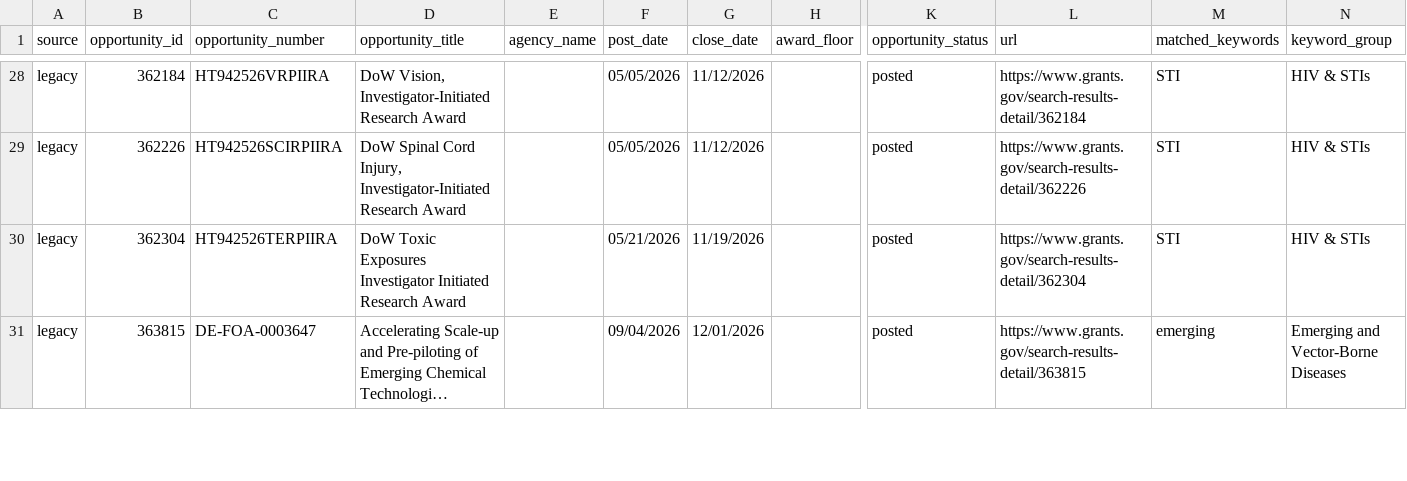
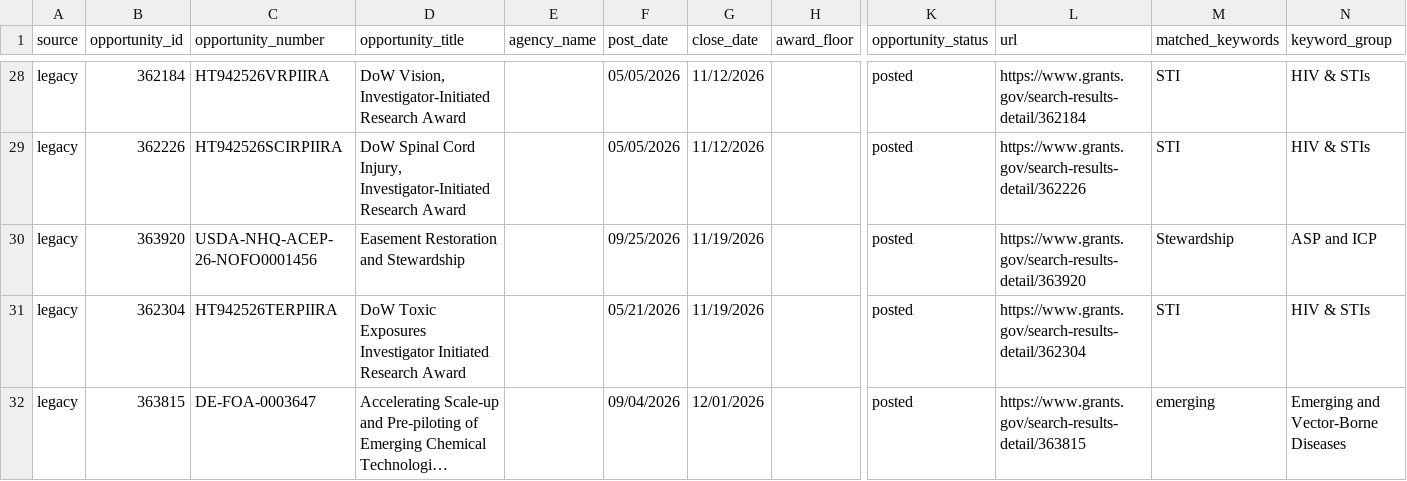
Before and after one commit to wf-id/grantscraper, a CSV file: docs/opportunities.csv, drawn as a sheet; only a part is shown, gaps mark what is left out; long unchanged cells end in …; rows hold the shown columns only; the diff covers the shown part only; the diff names each change by its address in the sheet, - before the commit and + after, or states it on an @@ line.

```diff
--- a/docs/opportunities.csv
+++ b/docs/opportunities.csv
+row 30: legacy | 363920 | USDA-NHQ-ACEP-26-NOFO0001456 | Easement Restoration and Stewardship |  | 09/25/2026 | 11/19/2026 |  | posted | https://www.grants.gov/search-results-detail/363920 | Stewardship | ASP and ICP
```
Also changed, not shown: 2 added rows elsewhere in this file, 1 other file.
